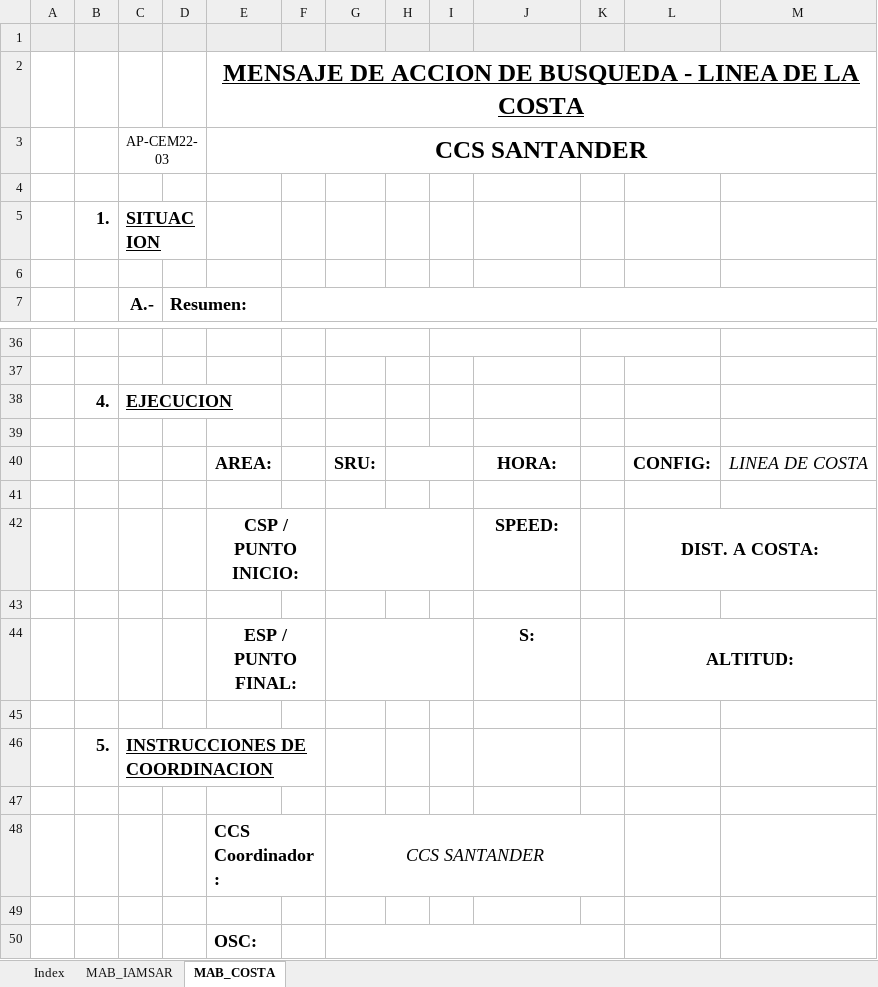
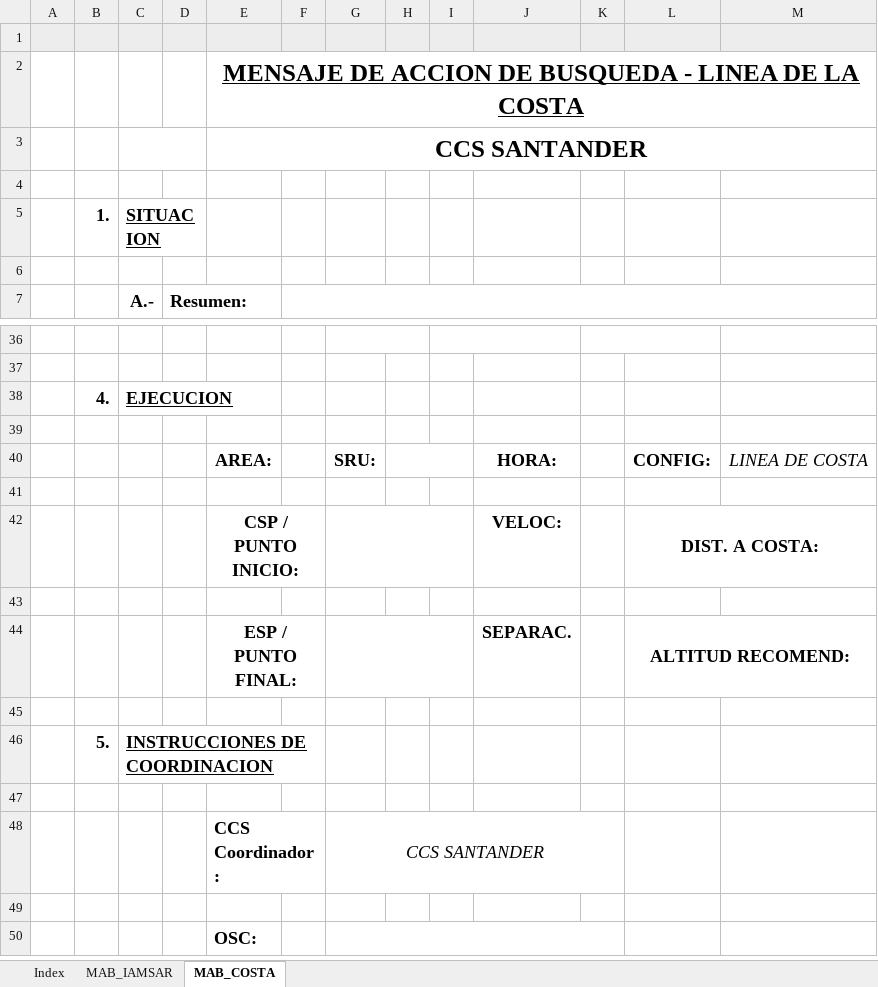
Before and after one commit to Caesar62/MAB, an Excel workbook: MAB_3.xlsm, sheet MAB_COSTA, drawn as a sheet; only a part is shown, gaps mark what is left out; values as stored, in another font and other column widths than the file's, no borders; charts and pictures not drawn; removed rows and columns are numbered as before the commit, all else as after; the diff names each change by its address in the sheet, - before the commit and + after, or states it on an @@ line.

```diff
--- a/MAB_3.xlsm (sheet MAB_COSTA)
+++ b/MAB_3.xlsm (sheet MAB_COSTA)
-C3 (SITUACION): AP-CEM22-03
+C3 (SITUACION): (empty)
-J42: SPEED:
+J42: VELOC:
-row 44:  |  |  |  | ESP / PUNTO FINAL: |  |  |  |  | S: |  | ALTITUD:
+row 44:  |  |  |  | ESP / PUNTO FINAL: |  |  |  |  | SEPARAC. |  | ALTITUD RECOMEND:
```
Also changed, not shown: charts or pictures, 2 other files.
